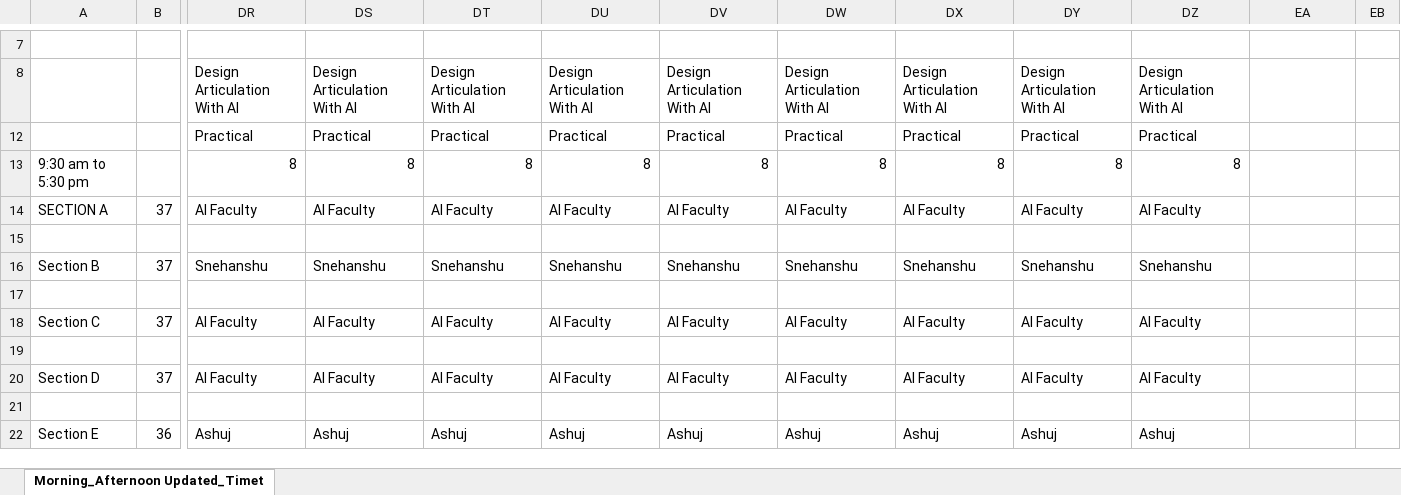
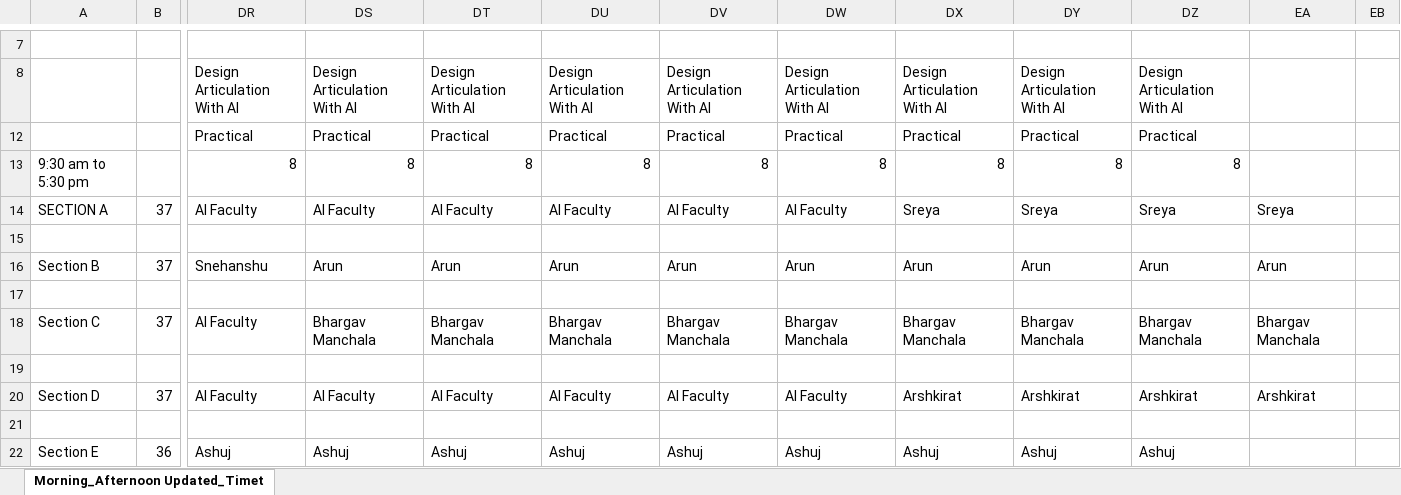
Before and after one commit to shoebbhaikhan/designtimetablemaker, an Excel workbook: Timetable-ODD Sem 2026-27.xlsx, sheet Morning_Afternoon Updated_Timet, drawn as a sheet; only a part is shown, gaps mark what is left out; values as stored, in another font and other column widths than the file's, no cell formats; the diff covers the shown part only; the diff names each change by its address in the sheet, - before the commit and + after, or states it on an @@ line.

```diff
--- a/Timetable-ODD Sem 2026-27.xlsx (sheet Morning_Afternoon Updated_Timet)
+++ b/Timetable-ODD Sem 2026-27.xlsx (sheet Morning_Afternoon Updated_Timet)
-DX14: AI Faculty
+DX14: Sreya
-DY14: AI Faculty
+DY14: Sreya
-DZ14: AI Faculty
+DZ14: Sreya
-EA14: (empty)
+EA14: Sreya
-DS16: Snehanshu
+DS16: Arun
-DT16: Snehanshu
+DT16: Arun
-DU16: Snehanshu
+DU16: Arun
-DV16: Snehanshu
+DV16: Arun
-DW16: Snehanshu
+DW16: Arun
-DX16: Snehanshu
+DX16: Arun
-DY16: Snehanshu
+DY16: Arun
-DZ16: Snehanshu
+DZ16: Arun
-EA16: (empty)
+EA16: Arun
-DS18: AI Faculty
+DS18: Bhargav Manchala
-DT18: AI Faculty
+DT18: Bhargav Manchala
-DU18: AI Faculty
+DU18: Bhargav Manchala
-DV18: AI Faculty
+DV18: Bhargav Manchala
-DW18: AI Faculty
+DW18: Bhargav Manchala
-DX18: AI Faculty
+DX18: Bhargav Manchala
-DY18: AI Faculty
+DY18: Bhargav Manchala
-DZ18: AI Faculty
+DZ18: Bhargav Manchala
-EA18: (empty)
+EA18: Bhargav Manchala
-DX20: AI Faculty
+DX20: Arshkirat
-DY20: AI Faculty
+DY20: Arshkirat
-DZ20: AI Faculty
+DZ20: Arshkirat
-EA20: (empty)
+EA20: Arshkirat
```
Also changed, not shown: 1 added row, 1 removed row and 78 edited cells elsewhere in this sheet, cell formats, hidden cells.
